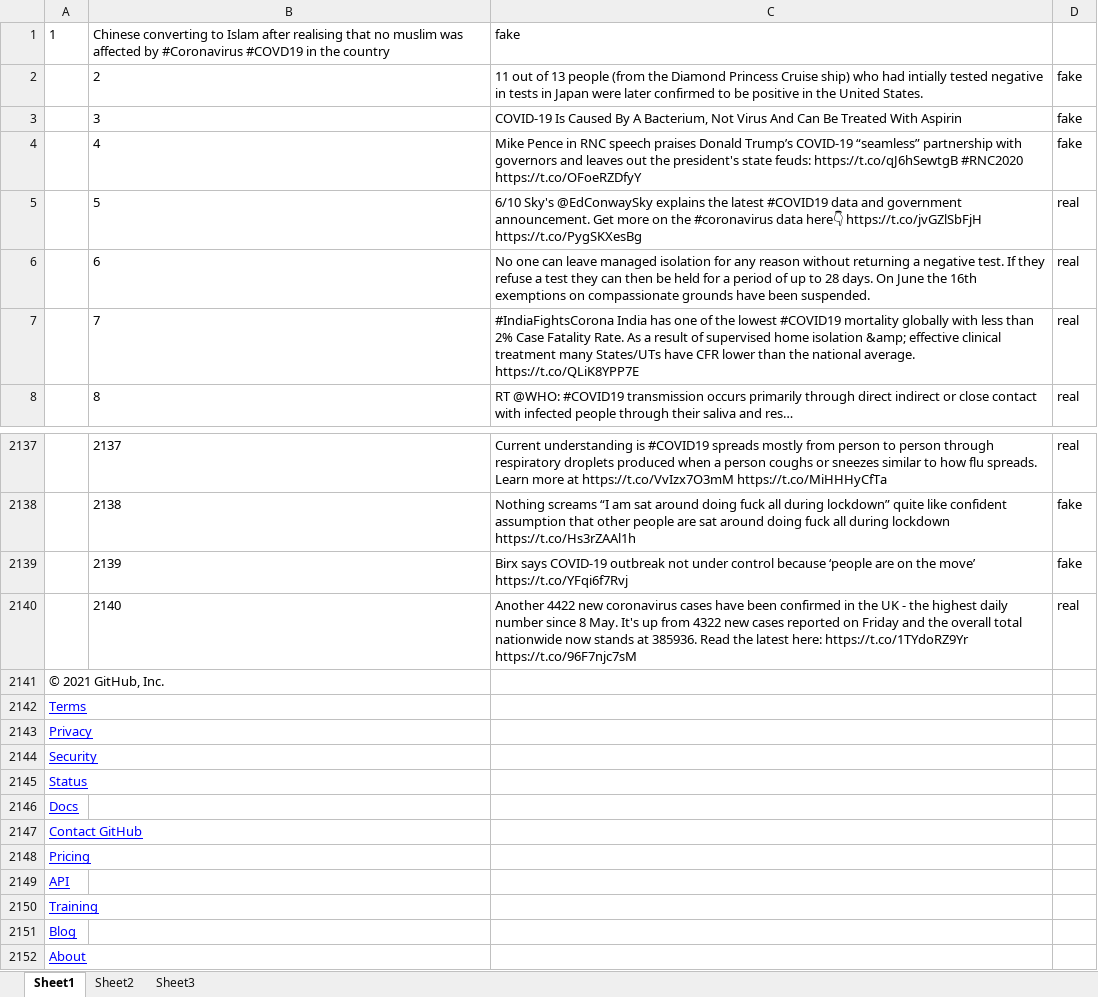
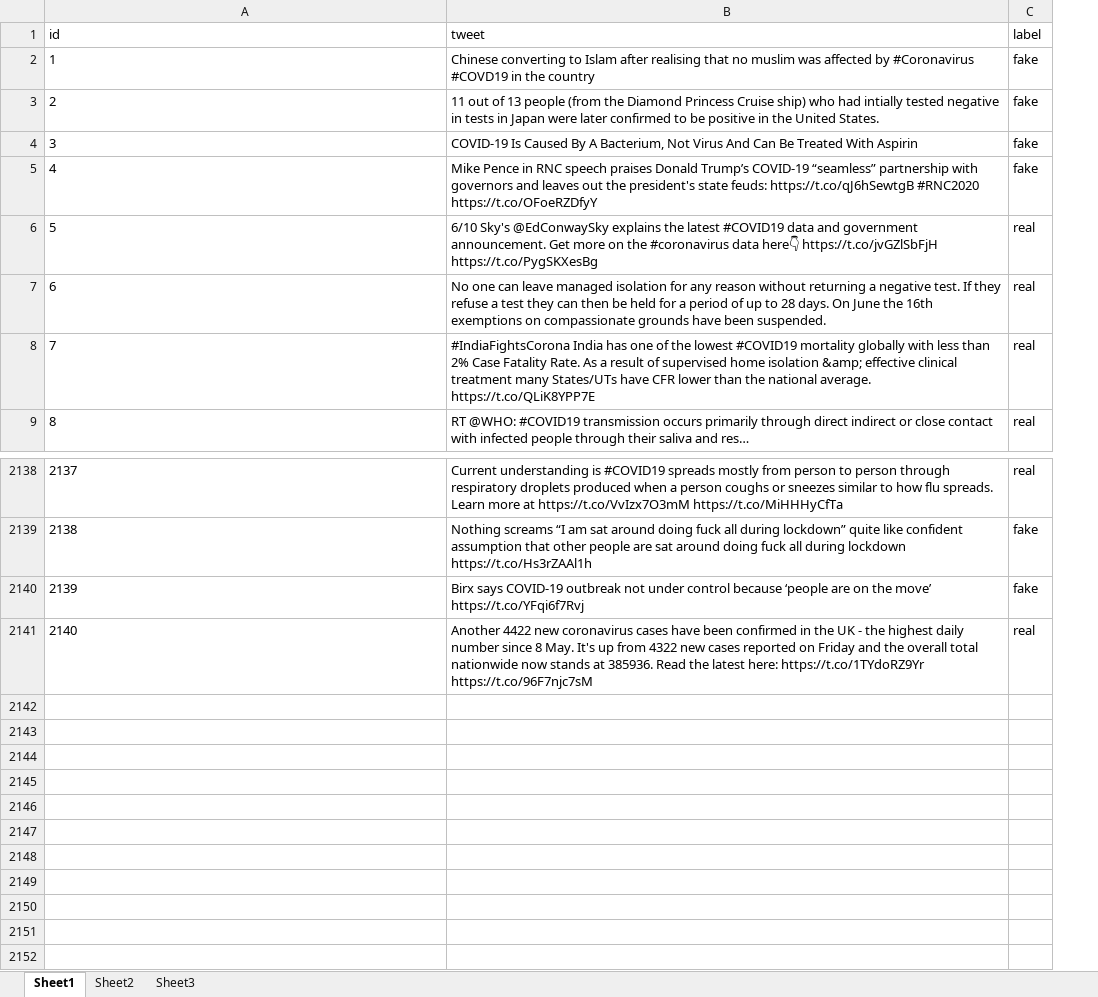
Before and after one commit to heysoumyadeep/covid19-fake-news-detection, an Excel workbook: Constraint_Val.xlsx, sheet Sheet1, drawn as a sheet; only a part is shown, gaps mark what is left out; values as stored, in another font and other column widths than the file's, no borders; removed rows and columns are numbered as before the commit, all else as after; the diff names each change by its address in the sheet, - before the commit and + after, or states it on an @@ line.

```diff
--- a/Constraint_Val.xlsx (sheet Sheet1)
+++ b/Constraint_Val.xlsx (sheet Sheet1)
-column A, empty
-row 1: 1 | Chinese converting to Islam after realising that no muslim was affected by #Coronavirus #COVD19 in the country | fake
+row 1: id | tweet | label
+row 2: 1 | Chinese converting to Islam after realising that no muslim was affected by #Coronavirus #COVD19 in the country | fake
-row 2141: © 2021 GitHub, Inc.
-row 2142: Terms
-row 2143: Privacy
-row 2144: Security
-row 2145: Status
-row 2146: Docs
-row 2147: Contact GitHub
-row 2148: Pricing
-row 2149: API
-row 2150: Training
-row 2151: Blog
-row 2152: About
```
Also changed, not shown: 7 other files.
